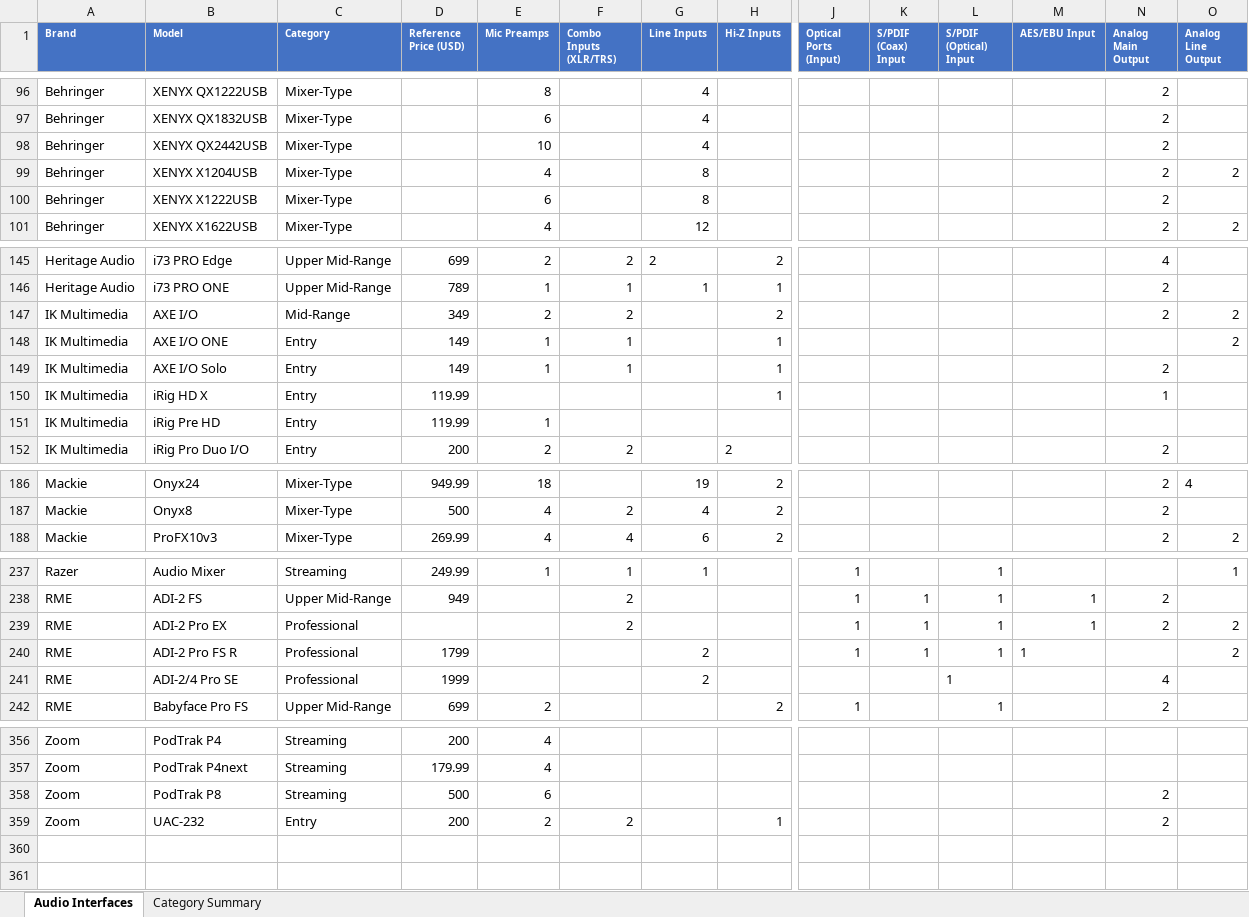
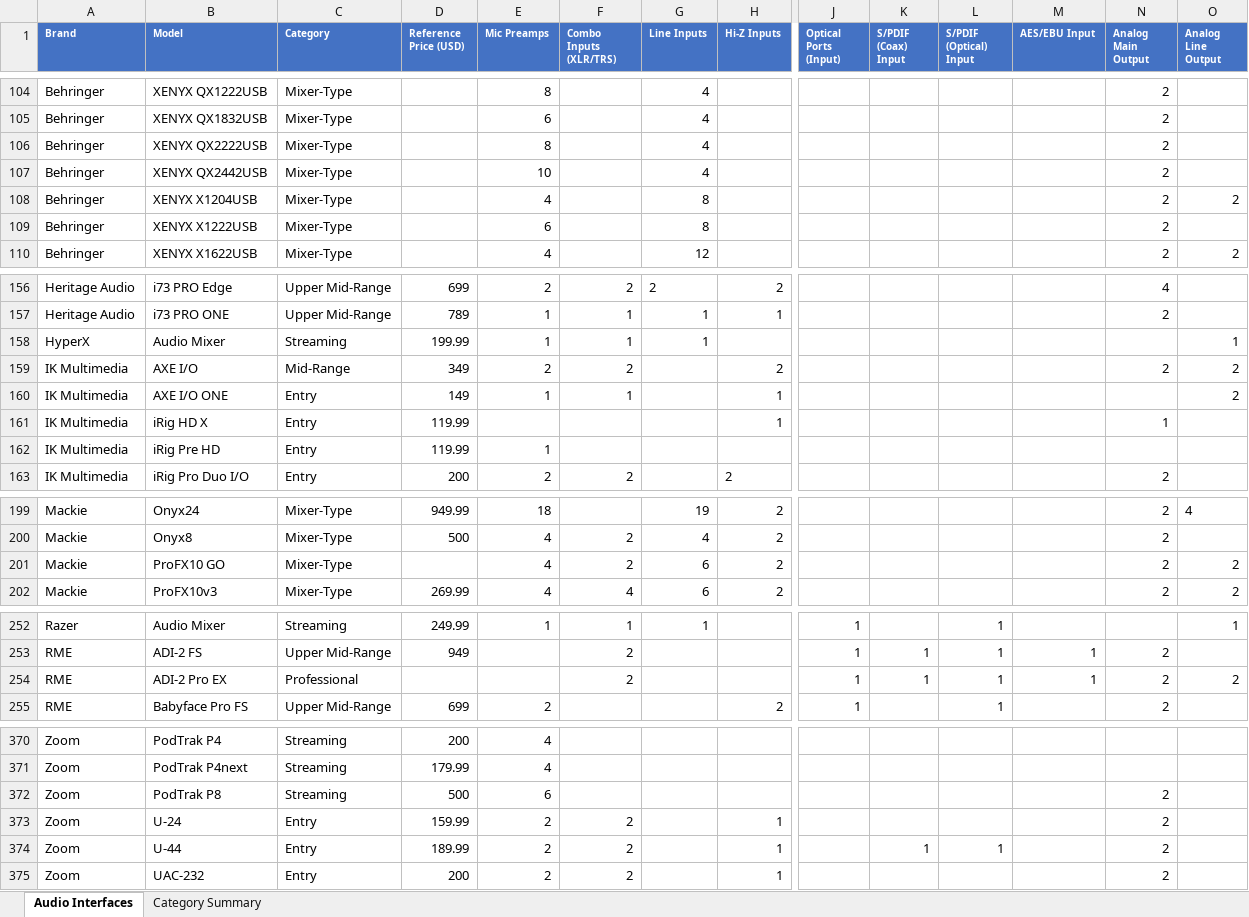
Before and after one commit to semnil/audio-interface-compare-site, an Excel workbook: data/audio_interfaces.xlsx, sheet Audio Interfaces, drawn as a sheet; only a part is shown, gaps mark what is left out; values as stored, in another font and other column widths than the file's, no borders; removed rows and columns are numbered as before the commit, all else as after; rows hold the shown columns only; the diff covers the shown part only; the diff names each change by its address in the sheet, - before the commit and + after, or states it on an @@ line.

```diff
--- a/data/audio_interfaces.xlsx (sheet Audio Interfaces)
+++ b/data/audio_interfaces.xlsx (sheet Audio Interfaces)
+row 106: Behringer | XENYX QX2222USB | Mixer-Type |  | 8 |  | 4 |  |  |  |  |  | 2
+row 158: HyperX | Audio Mixer | Streaming | 199.99 | 1 | 1 | 1 |  |  |  |  |  |  | 1
-row 149: IK Multimedia | AXE I/O Solo | Entry | 149 | 1 | 1 |  | 1 |  |  |  |  | 2
+row 201: Mackie | ProFX10 GO | Mixer-Type |  | 4 | 2 | 6 | 2 |  |  |  |  | 2 | 2
-row 240: RME | ADI-2 Pro FS R | Professional | 1799 |  |  | 2 |  | 1 | 1 | 1 | 1 |  | 2
-row 241: RME | ADI-2/4 Pro SE | Professional | 1999 |  |  | 2 |  |  |  | 1 |  | 4
+row 373: Zoom | U-24 | Entry | 159.99 | 2 | 2 |  | 1 |  |  |  |  | 2
+row 374: Zoom | U-44 | Entry | 189.99 | 2 | 2 |  | 1 |  | 1 | 1 |  | 2
```
Also changed, not shown: 14 added rows and 11 edited cells elsewhere in this sheet, 2 other files.
